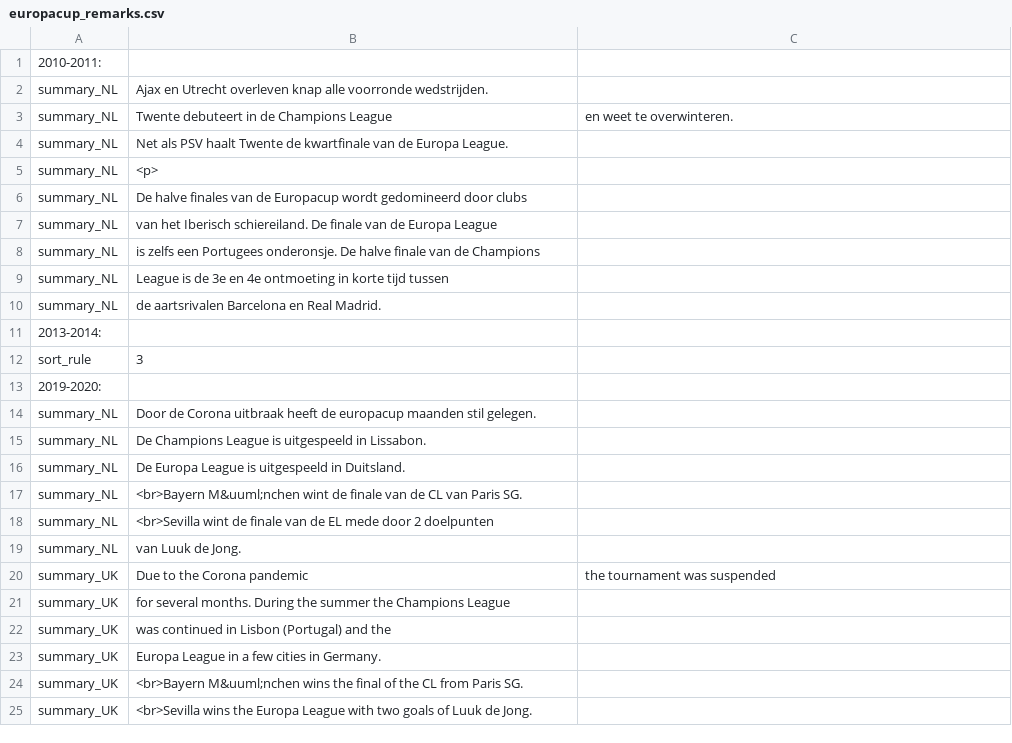
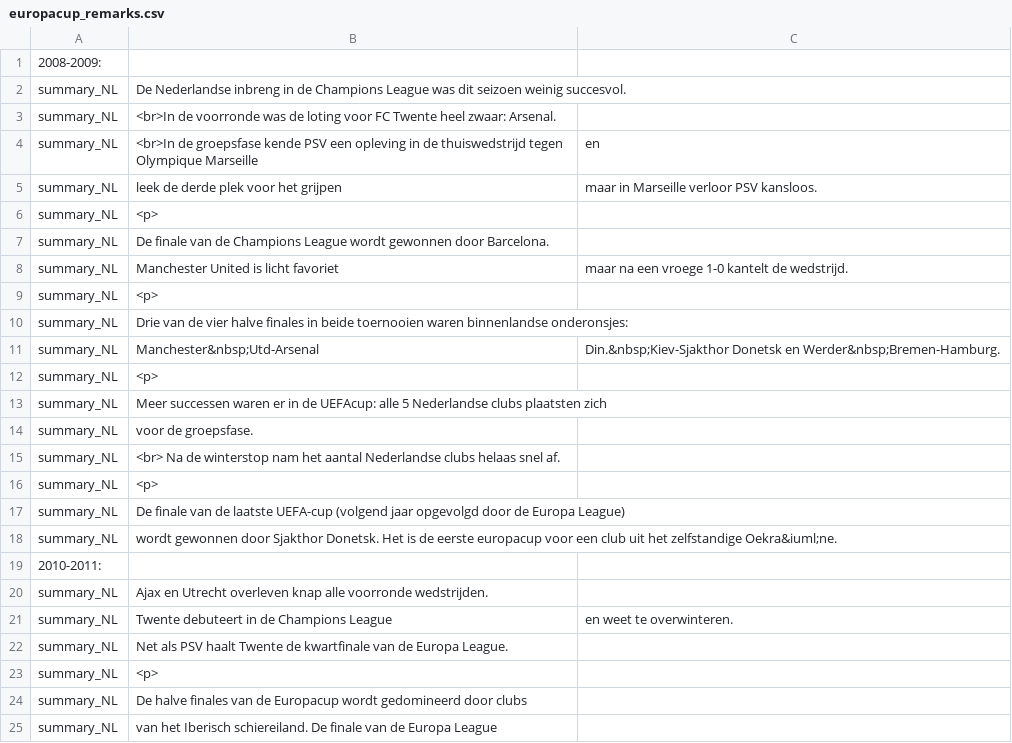
Before and after one commit to epsig/shob, a CSV file: code/Sport_Data/europacup/europacup_remarks.csv, drawn as a sheet; only a part is shown; the shorter side is filled out with more unchanged rows; the diff names each change by its address in the sheet, - before the commit and + after, or states it on an @@ line.

```diff
--- a/code/Sport_Data/europacup/europacup_remarks.csv
+++ b/code/Sport_Data/europacup/europacup_remarks.csv
+row 1: 2008-2009:
+row 2: summary_NL | De Nederlandse inbreng in de Champions League was dit seizoen weinig succesvol.
+row 3: summary_NL | <br>In de voorronde was de loting voor FC Twente heel zwaar: Arsenal.
+row 4: summary_NL | <br>In de groepsfase kende PSV een opleving in de thuiswedstrijd tegen Olympique Marseille | en
+row 5: summary_NL | leek de derde plek voor het grijpen | maar in Marseille verloor PSV kansloos.
+row 6: summary_NL | <p>
+row 7: summary_NL | De finale van de Champions League wordt gewonnen door Barcelona.
+row 8: summary_NL | Manchester United is licht favoriet | maar na een vroege 1-0 kantelt de wedstrijd.
+row 9: summary_NL | <p>
+row 10: summary_NL | Drie van de vier halve finales in beide toernooien waren binnenlandse onderonsjes:
+row 11: summary_NL | Manchester&nbsp;Utd-Arsenal | Din.&nbsp;Kiev-Sjakthor Donetsk en Werder&nbsp;Bremen-Hamburg.
+row 12: summary_NL | <p>
+row 13: summary_NL | Meer successen waren er in de UEFAcup: alle 5 Nederlandse clubs plaatsten zich
+row 14: summary_NL | voor de groepsfase.
+row 15: summary_NL | <br> Na de winterstop nam het aantal Nederlandse clubs helaas snel af.
+row 16: summary_NL | <p>
+row 17: summary_NL | De finale van de laatste UEFA-cup (volgend jaar opgevolgd door de Europa League)
+row 18: summary_NL | wordt gewonnen door Sjakthor Donetsk. Het is de eerste europacup voor een club uit het zelfstandige Oekra&iuml;ne.
```
Also changed, not shown: 3 other files.
